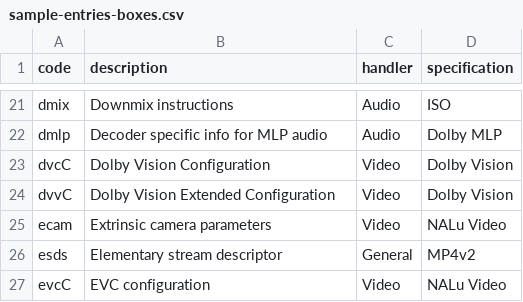
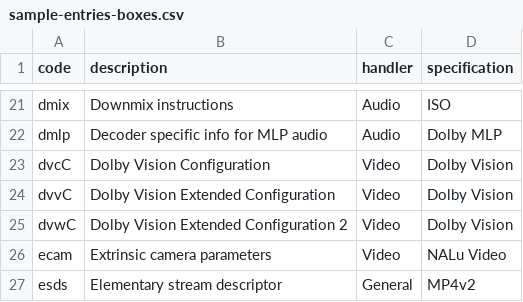
Before and after one commit to mp4ra/mp4ra.github.io, a CSV file: CSV/sample-entries-boxes.csv, drawn as a sheet; only a part is shown, gaps mark what is left out; the shorter side is filled out with more unchanged rows; the diff names each change by its address in the sheet, - before the commit and + after, or states it on an @@ line.

Commit message:
Update sample-entries-boxes.csv

```diff
--- a/CSV/sample-entries-boxes.csv
+++ b/CSV/sample-entries-boxes.csv
+row 25: dvwC | Dolby Vision Extended Configuration 2 | Video | Dolby Vision
```
